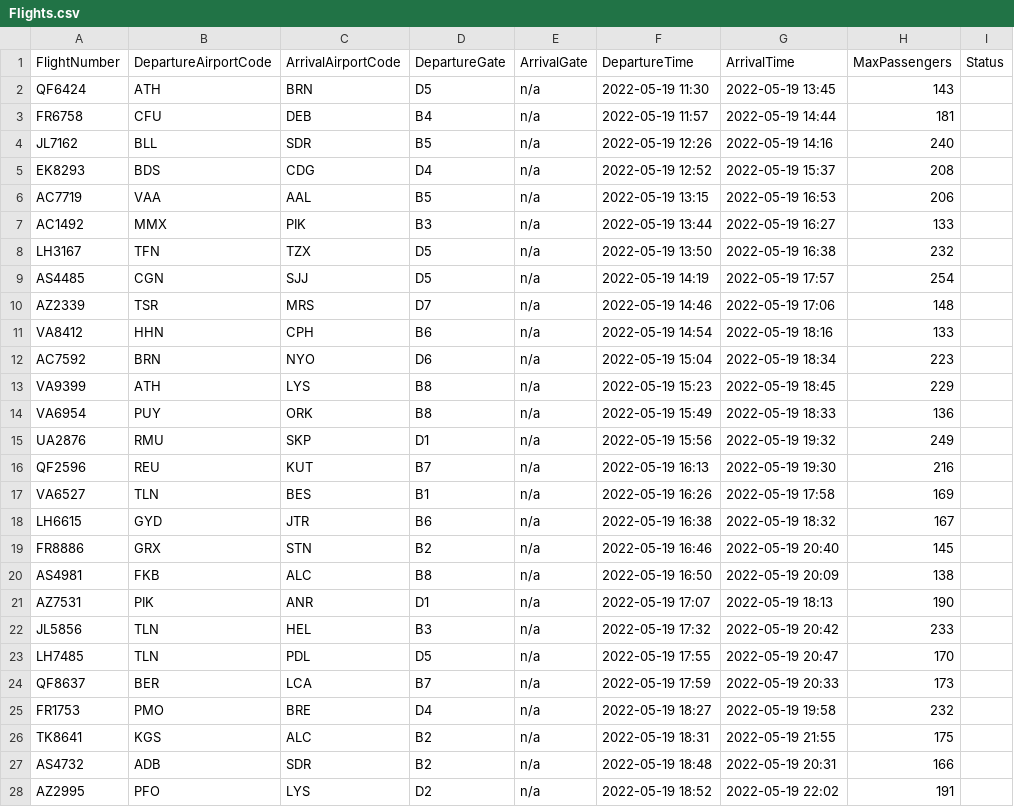
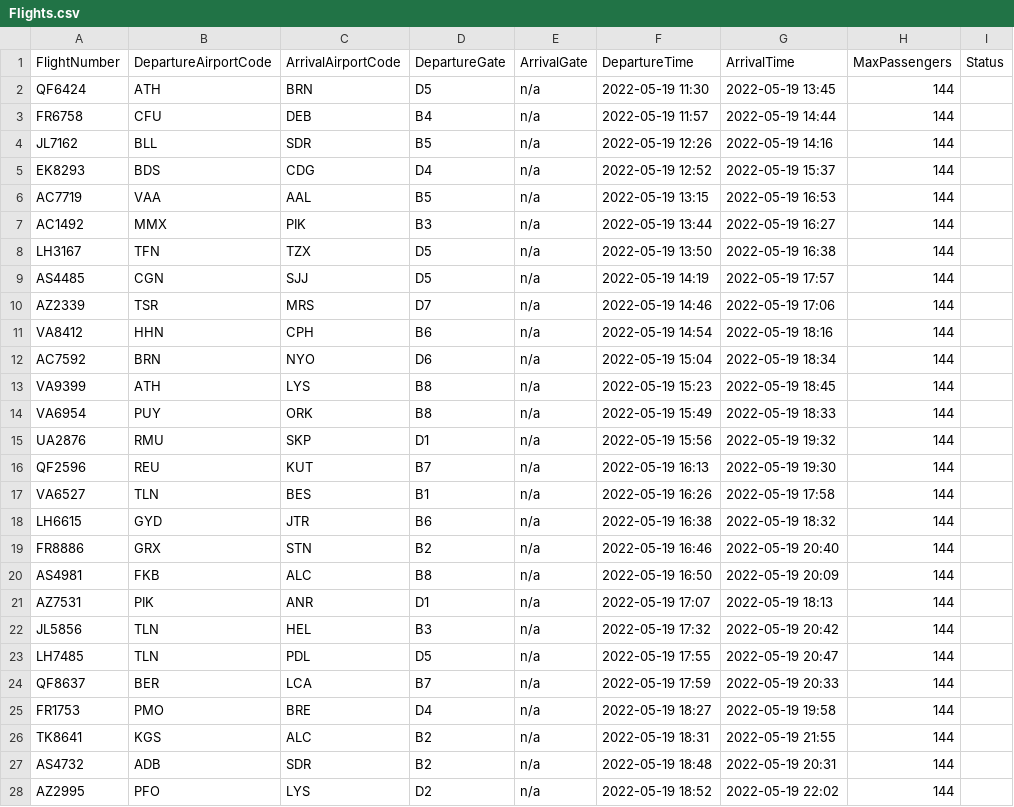
Before and after one commit to CarloMercuri/ZBC_H2_Baggage, a CSV file: BagageSortering/Data/Database/Csv/Flights.csv, drawn as a sheet; only a part is shown; the diff covers the shown part only.

```diff
--- a/BagageSortering/Data/Database/Csv/Flights.csv
+++ b/BagageSortering/Data/Database/Csv/Flights.csv
@@ -1,28 +1,28 @@
 FlightNumber,DepartureAirportCode,ArrivalAirportCode,DepartureGate,ArrivalGate,DepartureTime,ArrivalTime,MaxPassengers,Status
-QF6424,ATH,BRN,D5,n/a,2022-05-19 11:30,2022-05-19 13:45,143,
-FR6758,CFU,DEB,B4,n/a,2022-05-19 11:57,2022-05-19 14:44,181,
-JL7162,BLL,SDR,B5,n/a,2022-05-19 12:26,2022-05-19 14:16,240,
-EK8293,BDS,CDG,D4,n/a,2022-05-19 12:52,2022-05-19 15:37,208,
-AC7719,VAA,AAL,B5,n/a,2022-05-19 13:15,2022-05-19 16:53,206,
-AC1492,MMX,PIK,B3,n/a,2022-05-19 13:44,2022-05-19 16:27,133,
-LH3167,TFN,TZX,D5,n/a,2022-05-19 13:50,2022-05-19 16:38,232,
-AS4485,CGN,SJJ,D5,n/a,2022-05-19 14:19,2022-05-19 17:57,254,
-AZ2339,TSR,MRS,D7,n/a,2022-05-19 14:46,2022-05-19 17:06,148,
-VA8412,HHN,CPH,B6,n/a,2022-05-19 14:54,2022-05-19 18:16,133,
-AC7592,BRN,NYO,D6,n/a,2022-05-19 15:04,2022-05-19 18:34,223,
-VA9399,ATH,LYS,B8,n/a,2022-05-19 15:23,2022-05-19 18:45,229,
-VA6954,PUY,ORK,B8,n/a,2022-05-19 15:49,2022-05-19 18:33,136,
-UA2876,RMU,SKP,D1,n/a,2022-05-19 15:56,2022-05-19 19:32,249,
-QF2596,REU,KUT,B7,n/a,2022-05-19 16:13,2022-05-19 19:30,216,
-VA6527,TLN,BES,B1,n/a,2022-05-19 16:26,2022-05-19 17:58,169,
-LH6615,GYD,JTR,B6,n/a,2022-05-19 16:38,2022-05-19 18:32,167,
-FR8886,GRX,STN,B2,n/a,2022-05-19 16:46,2022-05-19 20:40,145,
-AS4981,FKB,ALC,B8,n/a,2022-05-19 16:50,2022-05-19 20:09,138,
-AZ7531,PIK,ANR,D1,n/a,2022-05-19 17:07,2022-05-19 18:13,190,
-JL5856,TLN,HEL,B3,n/a,2022-05-19 17:32,2022-05-19 20:42,233,
-LH7485,TLN,PDL,D5,n/a,2022-05-19 17:55,2022-05-19 20:47,170,
-QF8637,BER,LCA,B7,n/a,2022-05-19 17:59,2022-05-19 20:33,173,
-FR1753,PMO,BRE,D4,n/a,2022-05-19 18:27,2022-05-19 19:58,232,
-TK8641,KGS,ALC,B2,n/a,2022-05-19 18:31,2022-05-19 21:55,175,
-AS4732,ADB,SDR,B2,n/a,2022-05-19 18:48,2022-05-19 20:31,166,
-AZ2995,PFO,LYS,D2,n/a,2022-05-19 18:52,2022-05-19 22:02,191,
+QF6424,ATH,BRN,D5,n/a,2022-05-19 11:30,2022-05-19 13:45,144,
+FR6758,CFU,DEB,B4,n/a,2022-05-19 11:57,2022-05-19 14:44,144,
+JL7162,BLL,SDR,B5,n/a,2022-05-19 12:26,2022-05-19 14:16,144,
+EK8293,BDS,CDG,D4,n/a,2022-05-19 12:52,2022-05-19 15:37,144,
+AC7719,VAA,AAL,B5,n/a,2022-05-19 13:15,2022-05-19 16:53,144,
+AC1492,MMX,PIK,B3,n/a,2022-05-19 13:44,2022-05-19 16:27,144,
+LH3167,TFN,TZX,D5,n/a,2022-05-19 13:50,2022-05-19 16:38,144,
+AS4485,CGN,SJJ,D5,n/a,2022-05-19 14:19,2022-05-19 17:57,144,
+AZ2339,TSR,MRS,D7,n/a,2022-05-19 14:46,2022-05-19 17:06,144,
+VA8412,HHN,CPH,B6,n/a,2022-05-19 14:54,2022-05-19 18:16,144,
+AC7592,BRN,NYO,D6,n/a,2022-05-19 15:04,2022-05-19 18:34,144,
+VA9399,ATH,LYS,B8,n/a,2022-05-19 15:23,2022-05-19 18:45,144,
+VA6954,PUY,ORK,B8,n/a,2022-05-19 15:49,2022-05-19 18:33,144,
+UA2876,RMU,SKP,D1,n/a,2022-05-19 15:56,2022-05-19 19:32,144,
+QF2596,REU,KUT,B7,n/a,2022-05-19 16:13,2022-05-19 19:30,144,
+VA6527,TLN,BES,B1,n/a,2022-05-19 16:26,2022-05-19 17:58,144,
+LH6615,GYD,JTR,B6,n/a,2022-05-19 16:38,2022-05-19 18:32,144,
+FR8886,GRX,STN,B2,n/a,2022-05-19 16:46,2022-05-19 20:40,144,
+AS4981,FKB,ALC,B8,n/a,2022-05-19 16:50,2022-05-19 20:09,144,
+AZ7531,PIK,ANR,D1,n/a,2022-05-19 17:07,2022-05-19 18:13,144,
+JL5856,TLN,HEL,B3,n/a,2022-05-19 17:32,2022-05-19 20:42,144,
+LH7485,TLN,PDL,D5,n/a,2022-05-19 17:55,2022-05-19 20:47,144,
+QF8637,BER,LCA,B7,n/a,2022-05-19 17:59,2022-05-19 20:33,144,
+FR1753,PMO,BRE,D4,n/a,2022-05-19 18:27,2022-05-19 19:58,144,
+TK8641,KGS,ALC,B2,n/a,2022-05-19 18:31,2022-05-19 21:55,144,
+AS4732,ADB,SDR,B2,n/a,2022-05-19 18:48,2022-05-19 20:31,144,
+AZ2995,PFO,LYS,D2,n/a,2022-05-19 18:52,2022-05-19 22:02,144,
```
Also changed, not shown: 3 edited cells elsewhere in this file, 23 other files.
